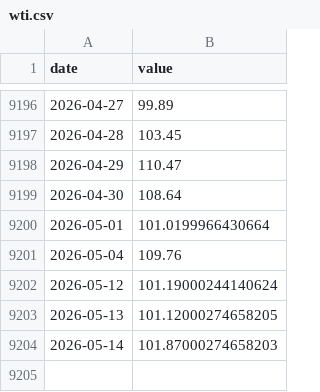
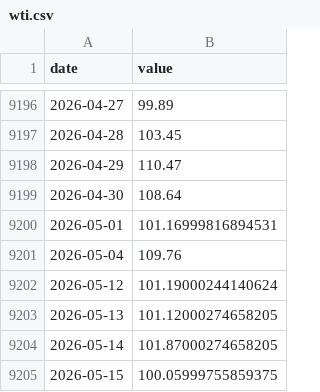
Before and after one commit to jayzhaomurray/sibley-creek, a CSV file: data/raw/wti.csv, drawn as a sheet; only a part is shown, gaps mark what is left out.

```diff
--- a/data/raw/wti.csv
+++ b/data/raw/wti.csv
@@ -9199,3 +9199,3 @@ date,value
 2026-04-30,108.64
-2026-05-01,101.0199966430664
+2026-05-01,101.16999816894531
 2026-05-04,109.76
@@ -9203,2 +9203,3 @@ date,value
 2026-05-13,101.12000274658205
-2026-05-14,101.87000274658203
+2026-05-14,101.87000274658205
+2026-05-15,100.05999755859375
```
Also changed, not shown: data/raw/brent.csv, data/raw/fxusdcad.csv, 9 other files.
